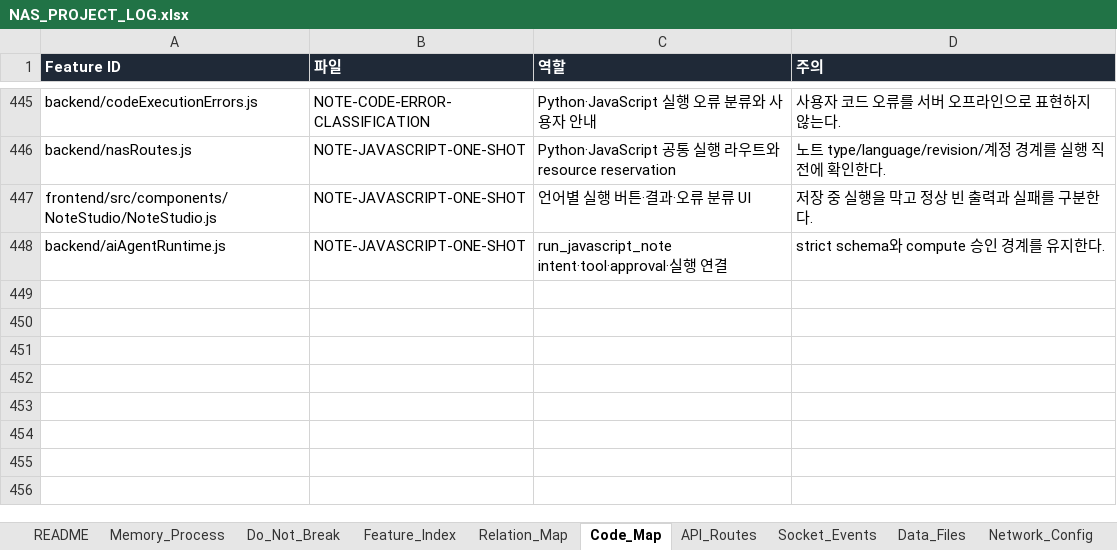
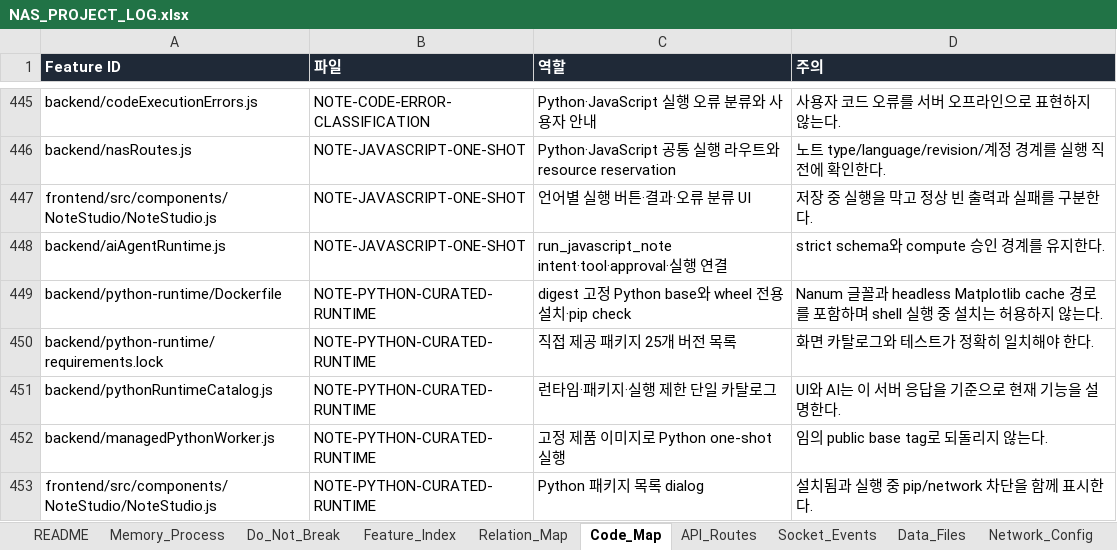
Before and after one commit to CLim020924/NAS_dev, an Excel workbook: docs/NAS_PROJECT_LOG.xlsx, sheet Code_Map, drawn as a sheet; only a part is shown, gaps mark what is left out; values as stored, in another font and other column widths than the file's, no borders; the diff names each change by its address in the sheet, - before the commit and + after, or states it on an @@ line.

Commit message:
Record_Python_runtime_and_package_policy

```diff
--- a/docs/NAS_PROJECT_LOG.xlsx (sheet Code_Map)
+++ b/docs/NAS_PROJECT_LOG.xlsx (sheet Code_Map)
+row 449: backend/python-runtime/Dockerfile | NOTE-PYTHON-CURATED-RUNTIME | digest 고정 Python base와 wheel 전용 설치·pip check | Nanum 글꼴과 headless Matplotlib cache 경로를 포함하며 shell 실행 중 설치는 허용하지 않는다.
+row 450: backend/python-runtime/requirements.lock | NOTE-PYTHON-CURATED-RUNTIME | 직접 제공 패키지 25개 버전 목록 | 화면 카탈로그와 테스트가 정확히 일치해야 한다.
+row 451: backend/pythonRuntimeCatalog.js | NOTE-PYTHON-CURATED-RUNTIME | 런타임·패키지·실행 제한 단일 카탈로그 | UI와 AI는 이 서버 응답을 기준으로 현재 기능을 설명한다.
+row 452: backend/managedPythonWorker.js | NOTE-PYTHON-CURATED-RUNTIME | 고정 제품 이미지로 Python one-shot 실행 | 임의 public base tag로 되돌리지 않는다.
+row 453: frontend/src/components/NoteStudio/NoteStudio.js | NOTE-PYTHON-CURATED-RUNTIME | Python 패키지 목록 dialog | 설치됨과 실행 중 pip/network 차단을 함께 표시한다.
```
Also changed, not shown: sheet Relation_Map, sheet 보류 작업, sheet Patch_Log, sheet Generated_Check, sheet API_Routes, sheet Feature_Index, 2 more sheets, docs/programs/NAS_NOTE_STUDIO_SPEC.xlsx, 1 other file.
